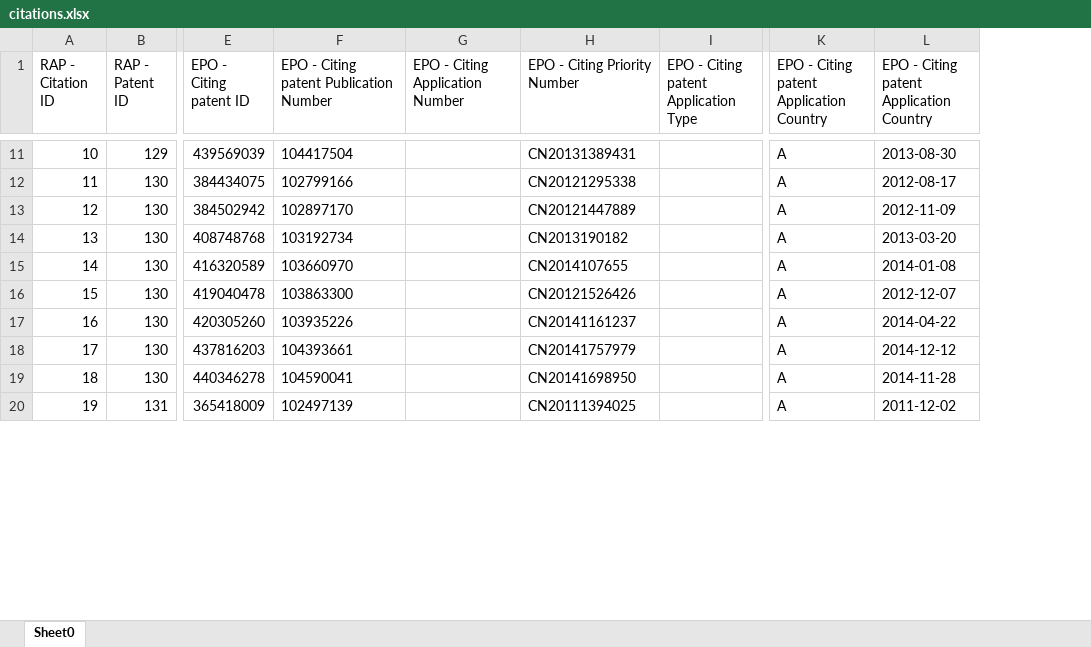
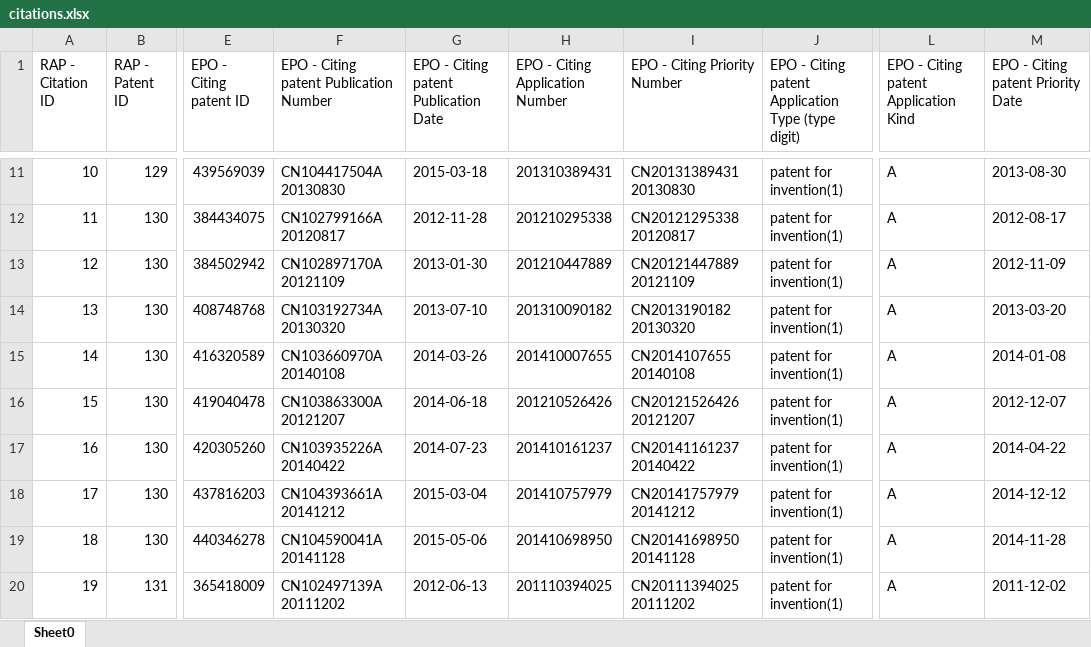
Before and after one commit to zxg618/CitationSearch, an Excel workbook: citations.xlsx, sheet Sheet0, drawn as a sheet; only a part is shown, gaps mark what is left out; values as stored, in another font and other column widths than the file's, no borders; removed rows and columns are numbered as before the commit, all else as after; the diff covers the shown part only; the diff names each change by its address in the sheet, - before the commit and + after, or states it on an @@ line.

```diff
--- a/citations.xlsx (sheet Sheet0)
+++ b/citations.xlsx (sheet Sheet0)
+column G, row 1: EPO - Citing patent Publication Date; rows 11-20: 2015-03-18 | 2012-11-28 | 2013-01-30 | 2013-07-10 | 2014-03-26 | 2014-06-18 | 2014-07-23 | 2015-03-04 | 2015-05-06 | 2012-06-13
-column I, row 1: EPO - Citing patent Application Type
+column J, row 1: EPO - Citing patent Application Type (type digit); rows 11-20: all patent for invention(1)
-L1: EPO - Citing patent Application Country
+L1: EPO - Citing patent Application Kind
-M1: EPO - Citing patent Application Country
+M1: EPO - Citing patent Priority Date
-F11: 104417504
+F11: CN104417504A 20130830
-H11 (EPO - Citing Application Number): (empty)
+H11 (EPO - Citing Application Number): 201310389431
-I11 (EPO - Citing Priority Number): CN20131389431
+I11 (EPO - Citing Priority Number): CN20131389431 20130830
-F12: 102799166
+F12: CN102799166A 20120817
-H12 (EPO - Citing Application Number): (empty)
+H12 (EPO - Citing Application Number): 201210295338
-I12 (EPO - Citing Priority Number): CN20121295338
+I12 (EPO - Citing Priority Number): CN20121295338 20120817
-F13: 102897170
+F13: CN102897170A 20121109
-H13 (EPO - Citing Application Number): (empty)
+H13 (EPO - Citing Application Number): 201210447889
-I13 (EPO - Citing Priority Number): CN20121447889
+I13 (EPO - Citing Priority Number): CN20121447889 20121109
-F14: 103192734
+F14: CN103192734A 20130320
-H14 (EPO - Citing Application Number): (empty)
+H14 (EPO - Citing Application Number): 201310090182
-I14 (EPO - Citing Priority Number): CN2013190182
+I14 (EPO - Citing Priority Number): CN2013190182 20130320
-F15: 103660970
+F15: CN103660970A 20140108
-H15 (EPO - Citing Application Number): (empty)
+H15 (EPO - Citing Application Number): 201410007655
-I15 (EPO - Citing Priority Number): CN2014107655
+I15 (EPO - Citing Priority Number): CN2014107655 20140108
-F16: 103863300
+F16: CN103863300A 20121207
-H16 (EPO - Citing Application Number): (empty)
+H16 (EPO - Citing Application Number): 201210526426
-I16 (EPO - Citing Priority Number): CN20121526426
+I16 (EPO - Citing Priority Number): CN20121526426 20121207
-F17: 103935226
+F17: CN103935226A 20140422
-H17 (EPO - Citing Application Number): (empty)
+H17 (EPO - Citing Application Number): 201410161237
-I17 (EPO - Citing Priority Number): CN20141161237
+I17 (EPO - Citing Priority Number): CN20141161237 20140422
-F18: 104393661
+F18: CN104393661A 20141212
-H18 (EPO - Citing Application Number): (empty)
+H18 (EPO - Citing Application Number): 201410757979
-I18 (EPO - Citing Priority Number): CN20141757979
+I18 (EPO - Citing Priority Number): CN20141757979 20141212
-F19: 104590041
+F19: CN104590041A 20141128
-H19 (EPO - Citing Application Number): (empty)
+H19 (EPO - Citing Application Number): 201410698950
-I19 (EPO - Citing Priority Number): CN20141698950
+I19 (EPO - Citing Priority Number): CN20141698950 20141128
-F20: 102497139
+F20: CN102497139A 20111202
-H20 (EPO - Citing Application Number): (empty)
+H20 (EPO - Citing Application Number): 201110394025
-I20 (EPO - Citing Priority Number): CN20111394025
+I20 (EPO - Citing Priority Number): CN20111394025 20111202
```
Also changed, not shown: 237 edited cells elsewhere in this sheet, companies.xlsx, company_translation.xlsx, 15 other files.
